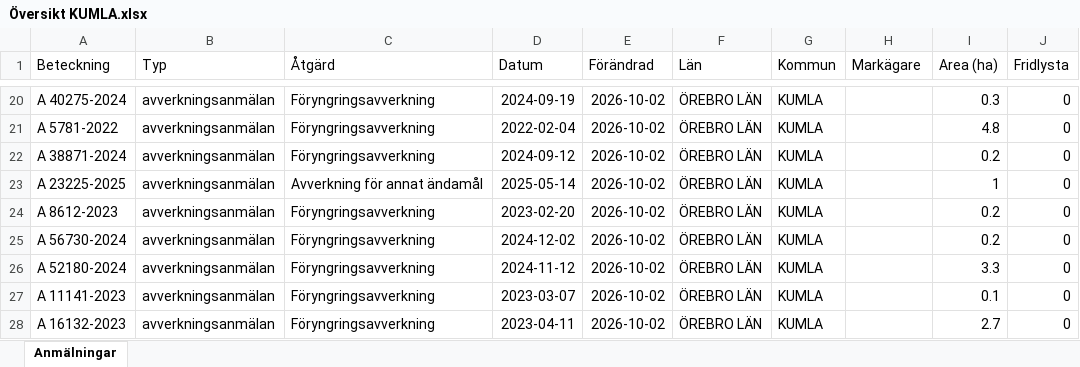
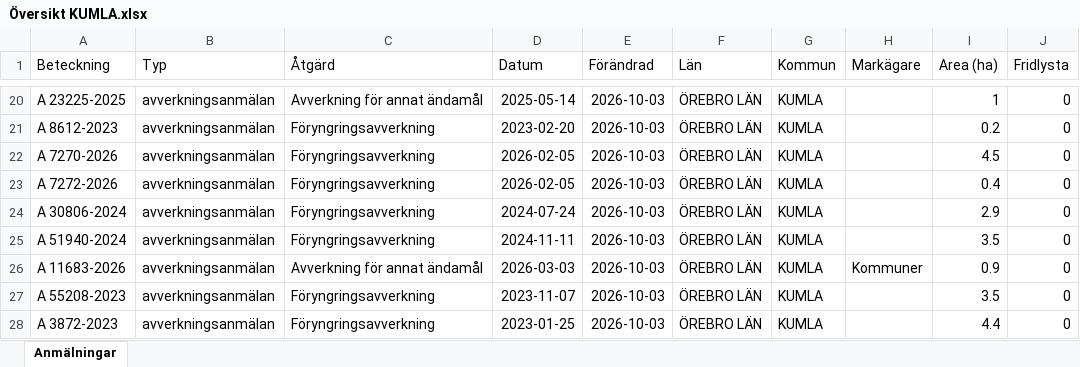
Before and after one commit to klasma/Logging_1881, an Excel workbook: Översikt KUMLA.xlsx, sheet Anmälningar, drawn as a sheet; only a part is shown, gaps mark what is left out; values as stored, in another font and other column widths than the file's, no borders; the diff covers the shown part only; the diff names each change by its address in the sheet, - before the commit and + after, or states it on an @@ line.

```diff
--- a/Översikt KUMLA.xlsx (sheet Anmälningar)
+++ b/Översikt KUMLA.xlsx (sheet Anmälningar)
-A20 (Beteckning): A 40275-2024
+A20 (Beteckning): A 23225-2025
-C20 (Åtgärd): Föryngringsavverkning
+C20 (Åtgärd): Avverkning för annat ändamål
-D20 (Datum): 2024-09-19
+D20 (Datum): 2025-05-14
-E20:E28 (Förändrad): 2026-10-02
+E20:E28 (Förändrad): 2026-10-03
-I20 (Area (ha)): 0.3
+I20 (Area (ha)): 1
-A21 (Beteckning): A 5781-2022
+A21 (Beteckning): A 8612-2023
-D21 (Datum): 2022-02-04
+D21 (Datum): 2023-02-20
-I21 (Area (ha)): 4.8
+I21 (Area (ha)): 0.2
-A22 (Beteckning): A 38871-2024
+A22 (Beteckning): A 7270-2026
-D22 (Datum): 2024-09-12
+D22 (Datum): 2026-02-05
-I22 (Area (ha)): 0.2
+I22 (Area (ha)): 4.5
-A23 (Beteckning): A 23225-2025
+A23 (Beteckning): A 7272-2026
-C23 (Åtgärd): Avverkning för annat ändamål
+C23 (Åtgärd): Föryngringsavverkning
-D23 (Datum): 2025-05-14
+D23 (Datum): 2026-02-05
-I23 (Area (ha)): 1
+I23 (Area (ha)): 0.4
-A24 (Beteckning): A 8612-2023
+A24 (Beteckning): A 30806-2024
-D24 (Datum): 2023-02-20
+D24 (Datum): 2024-07-24
-I24 (Area (ha)): 0.2
+I24 (Area (ha)): 2.9
-A25 (Beteckning): A 56730-2024
+A25 (Beteckning): A 51940-2024
-D25 (Datum): 2024-12-02
+D25 (Datum): 2024-11-11
-I25 (Area (ha)): 0.2
+I25 (Area (ha)): 3.5
-A26 (Beteckning): A 52180-2024
+A26 (Beteckning): A 11683-2026
-C26 (Åtgärd): Föryngringsavverkning
+C26 (Åtgärd): Avverkning för annat ändamål
-D26 (Datum): 2024-11-12
+D26 (Datum): 2026-03-03
-H26 (Markägare): (empty)
+H26 (Markägare): Kommuner
-I26 (Area (ha)): 3.3
+I26 (Area (ha)): 0.9
-A27 (Beteckning): A 11141-2023
+A27 (Beteckning): A 55208-2023
-D27 (Datum): 2023-03-07
+D27 (Datum): 2023-11-07
-I27 (Area (ha)): 0.1
+I27 (Area (ha)): 3.5
-A28 (Beteckning): A 16132-2023
+A28 (Beteckning): A 3872-2023
-D28 (Datum): 2023-04-11
+D28 (Datum): 2023-01-25
-I28 (Area (ha)): 2.7
+I28 (Area (ha)): 4.4
```
Also changed, not shown: 252 edited cells elsewhere in this sheet, artfynd/A 15615-2025 artfynd.xlsx, artfynd/A 54112-2022 artfynd.xlsx, 22 other files.
